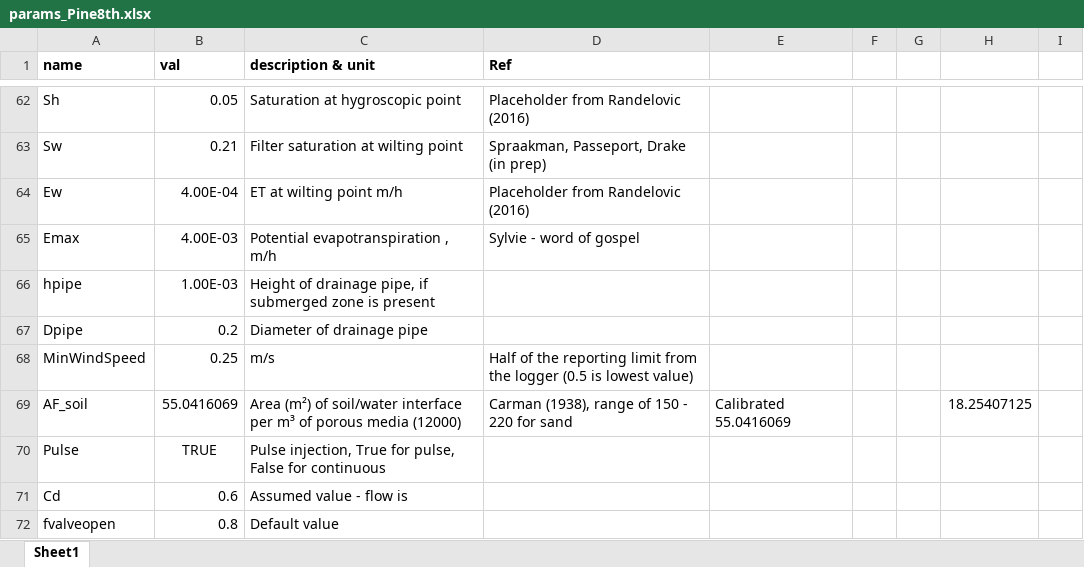
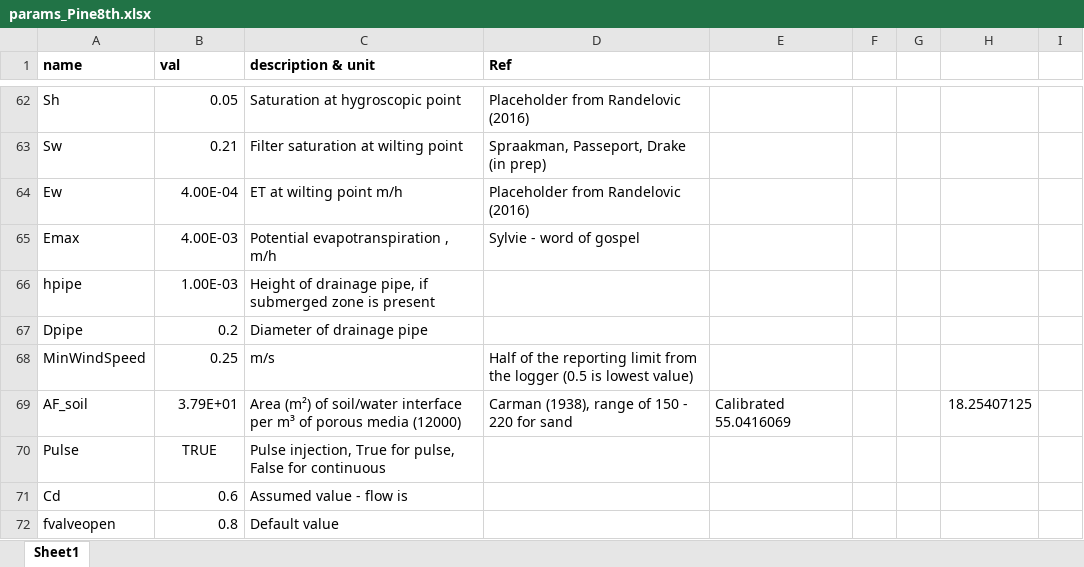
Before and after one commit to tfmrodge/SubsurfaceSinks, an Excel workbook: inputfiles/params_Pine8th.xlsx, sheet Sheet1, drawn as a sheet; only a part is shown, gaps mark what is left out; values as stored, in another font and other column widths than the file's, no borders; the diff names each change by its address in the sheet, - before the commit and + after, or states it on an @@ line.

```diff
--- a/inputfiles/params_Pine8th.xlsx (sheet Sheet1)
+++ b/inputfiles/params_Pine8th.xlsx (sheet Sheet1)
-B69 (val): 55.0416069
+B69 (val): 3.79E+01
```
Also changed, not shown: Tracer_test_measurements.xlsx, inputfiles/6PPDQ_CHEMSUMM.xlsx, 11 other files.
